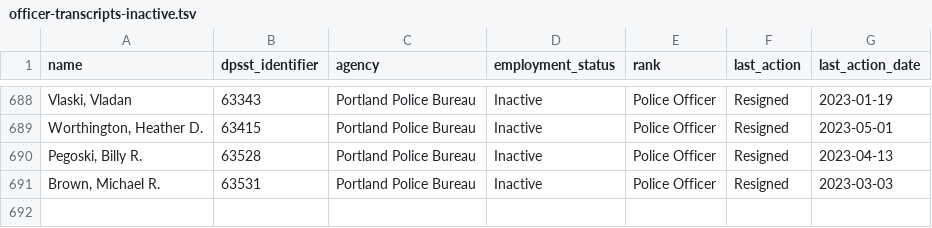
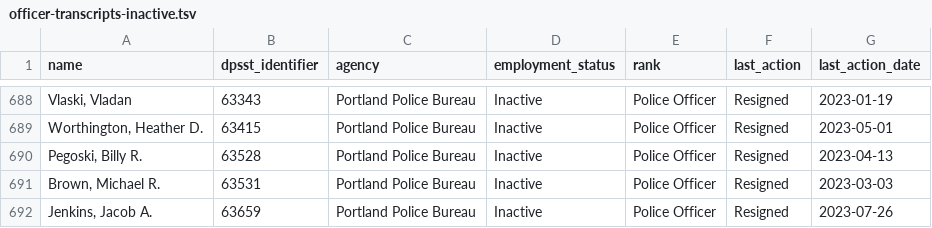
Before and after one commit to PDX-Police-Accountability/dpsst-data, a TSV file: officers/summary/officer-transcripts-inactive.tsv, drawn as a sheet; only a part is shown, gaps mark what is left out.

```diff
--- a/officers/summary/officer-transcripts-inactive.tsv
+++ b/officers/summary/officer-transcripts-inactive.tsv
@@ -691 +691,2 @@ Pegoski, Billy R.	63528	Portland Police Bureau	Inactive	Police Officer	Resigned
 Brown, Michael R.	63531	Portland Police Bureau	Inactive	Police Officer	Resigned	2023-03-03
+Jenkins, Jacob A.	63659	Portland Police Bureau	Inactive	Police Officer	Resigned	2023-07-26
```
Also changed, not shown: officers/summary/officer-transcripts-active.tsv, officers/summary/officer-transcripts.tsv, 48 other files.
